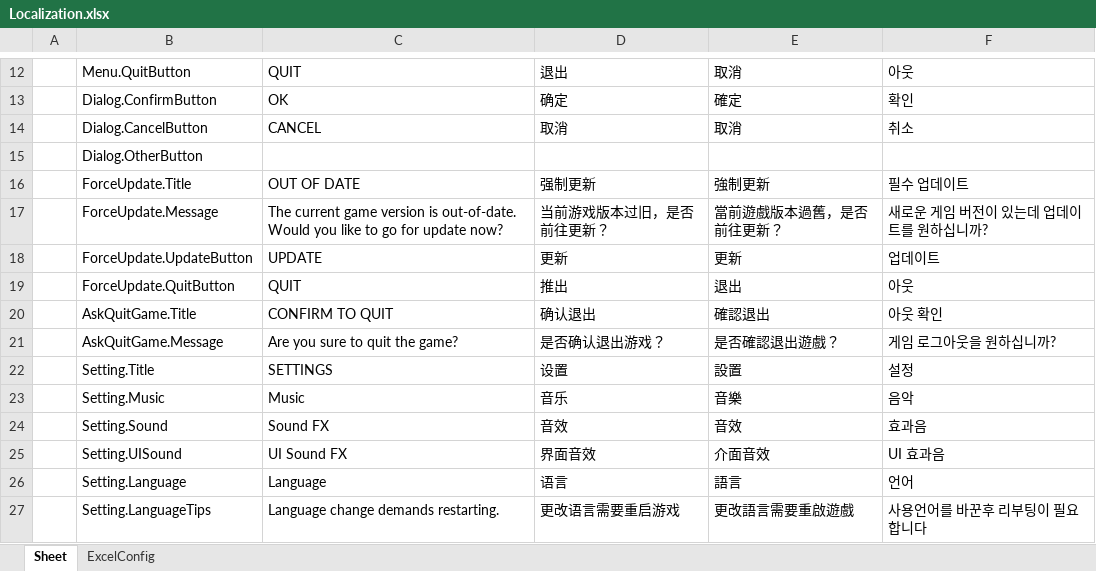
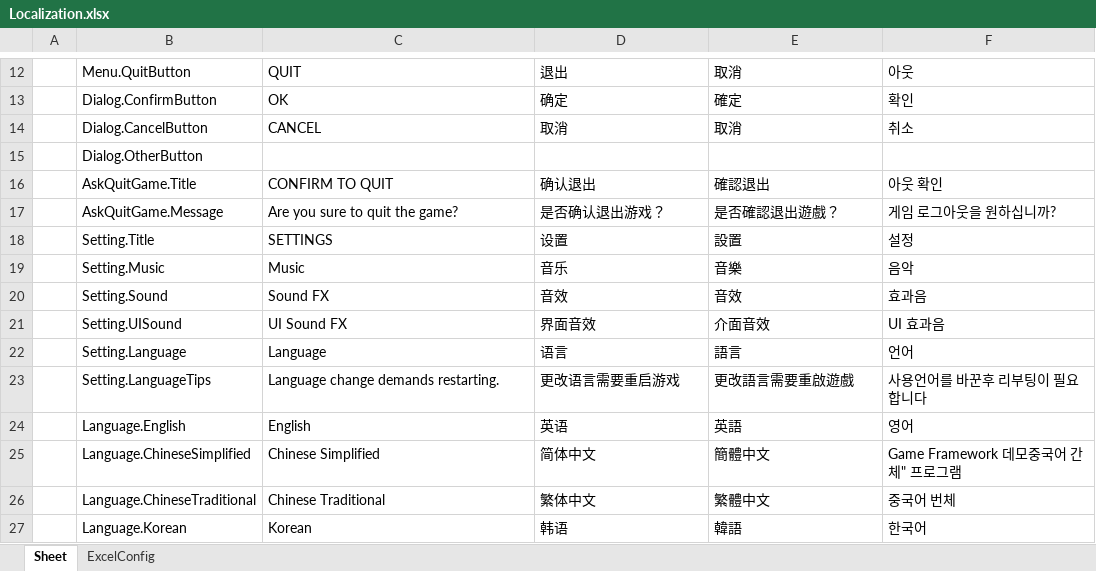
Before and after one commit to Wxwind/GameFramework-Pro, an Excel workbook: Config/Excel/Localization.xlsx, sheet Sheet, drawn as a sheet; only a part is shown, gaps mark what is left out; values as stored, in another font and other column widths than the file's, no borders; removed rows and columns are numbered as before the commit, all else as after; the diff names each change by its address in the sheet, - before the commit and + after, or states it on an @@ line.

```diff
--- a/Config/Excel/Localization.xlsx (sheet Sheet)
+++ b/Config/Excel/Localization.xlsx (sheet Sheet)
-row 16:  | ForceUpdate.Title | OUT OF DATE | 强制更新 | 強制更新 | 필수 업데이트
-row 17:  | ForceUpdate.Message | The current game version is out-of-date. Would you like to go for update now? | 当前游戏版本过旧，是否前往更新？ | 當前遊戲版本過舊，是否前往更新？ | 새로운 게임 버전이 있는데 업데이트를 원하십니까?
-row 18:  | ForceUpdate.UpdateButton | UPDATE | 更新 | 更新 | 업데이트
-row 19:  | ForceUpdate.QuitButton | QUIT | 推出 | 退出 | 아웃
+row 24:  | Language.English | English | 英语 | 英語 | 영어
+row 25:  | Language.ChineseSimplified | Chinese Simplified | 简体中文 | 簡體中文 | Game Framework 데모중국어 간체" 프로그램
+row 26:  | Language.ChineseTraditional | Chinese Traditional | 繁体中文 | 繁體中文 | 중국어 번체
+row 27:  | Language.Korean | Korean | 韩语 | 韓語 | 한국어
```
Also changed, not shown: Config/Excel/Localization_Builtin.xlsx, 18 other files.
